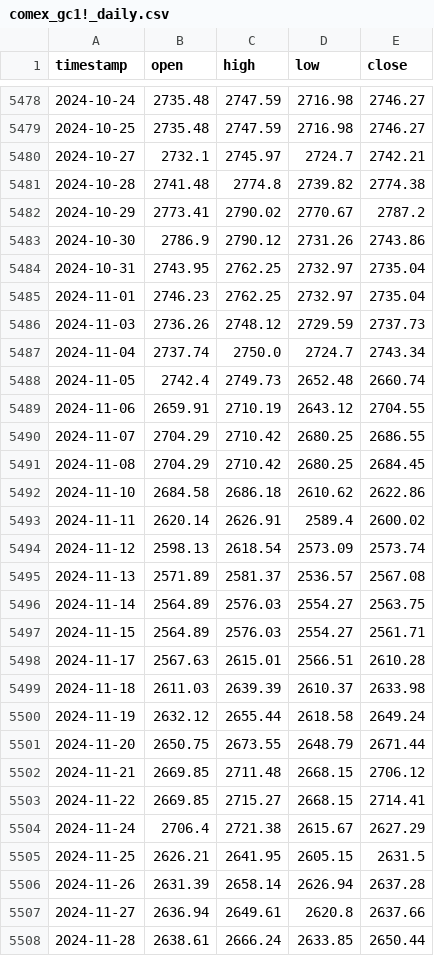
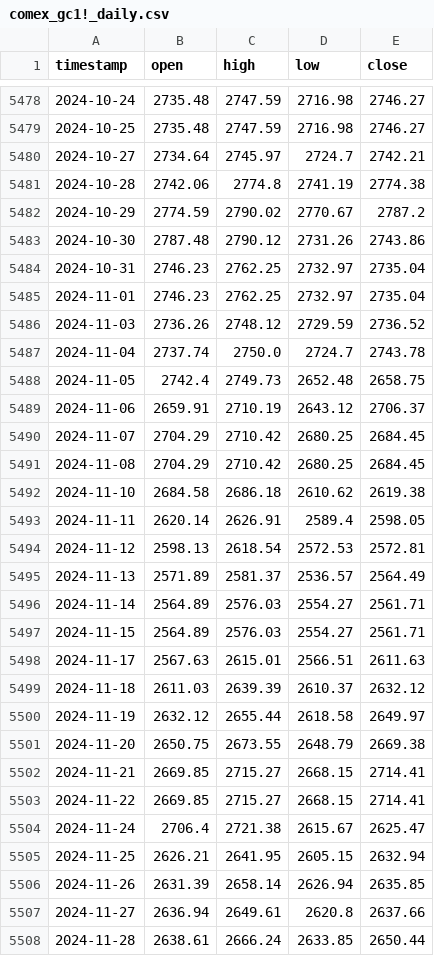
Before and after one commit to evan7646-cloud/Gold_Strategy_Watch, a CSV file: comex_gc1!_daily.csv, drawn as a sheet; only a part is shown, gaps mark what is left out; the diff covers the shown part only.

```diff
--- a/comex_gc1!_daily.csv
+++ b/comex_gc1!_daily.csv
@@ -5479,29 +5479,29 @@ timestamp,open,high,low,close
 2024-10-25,2735.48,2747.59,2716.98,2746.27
-2024-10-27,2732.1,2745.97,2724.7,2742.21
-2024-10-28,2741.48,2774.8,2739.82,2774.38
-2024-10-29,2773.41,2790.02,2770.67,2787.2
-2024-10-30,2786.9,2790.12,2731.26,2743.86
-2024-10-31,2743.95,2762.25,2732.97,2735.04
+2024-10-27,2734.64,2745.97,2724.7,2742.21
+2024-10-28,2742.06,2774.8,2741.19,2774.38
+2024-10-29,2774.59,2790.02,2770.67,2787.2
+2024-10-30,2787.48,2790.12,2731.26,2743.86
+2024-10-31,2746.23,2762.25,2732.97,2735.04
 2024-11-01,2746.23,2762.25,2732.97,2735.04
-2024-11-03,2736.26,2748.12,2729.59,2737.73
-2024-11-04,2737.74,2750.0,2724.7,2743.34
-2024-11-05,2742.4,2749.73,2652.48,2660.74
-2024-11-06,2659.91,2710.19,2643.12,2704.55
-2024-11-07,2704.29,2710.42,2680.25,2686.55
+2024-11-03,2736.26,2748.12,2729.59,2736.52
+2024-11-04,2737.74,2750.0,2724.7,2743.78
+2024-11-05,2742.4,2749.73,2652.48,2658.75
+2024-11-06,2659.91,2710.19,2643.12,2706.37
+2024-11-07,2704.29,2710.42,2680.25,2684.45
 2024-11-08,2704.29,2710.42,2680.25,2684.45
-2024-11-10,2684.58,2686.18,2610.62,2622.86
-2024-11-11,2620.14,2626.91,2589.4,2600.02
-2024-11-12,2598.13,2618.54,2573.09,2573.74
-2024-11-13,2571.89,2581.37,2536.57,2567.08
-2024-11-14,2564.89,2576.03,2554.27,2563.75
+2024-11-10,2684.58,2686.18,2610.62,2619.38
+2024-11-11,2620.14,2626.91,2589.4,2598.05
+2024-11-12,2598.13,2618.54,2572.53,2572.81
+2024-11-13,2571.89,2581.37,2536.57,2564.49
+2024-11-14,2564.89,2576.03,2554.27,2561.71
 2024-11-15,2564.89,2576.03,2554.27,2561.71
-2024-11-17,2567.63,2615.01,2566.51,2610.28
-2024-11-18,2611.03,2639.39,2610.37,2633.98
-2024-11-19,2632.12,2655.44,2618.58,2649.24
-2024-11-20,2650.75,2673.55,2648.79,2671.44
-2024-11-21,2669.85,2711.48,2668.15,2706.12
+2024-11-17,2567.63,2615.01,2566.51,2611.63
+2024-11-18,2611.03,2639.39,2610.37,2632.12
+2024-11-19,2632.12,2655.44,2618.58,2649.97
+2024-11-20,2650.75,2673.55,2648.79,2669.38
+2024-11-21,2669.85,2715.27,2668.15,2714.41
 2024-11-22,2669.85,2715.27,2668.15,2714.41
-2024-11-24,2706.4,2721.38,2615.67,2627.29
-2024-11-25,2626.21,2641.95,2605.15,2631.5
-2024-11-26,2631.39,2658.14,2626.94,2637.28
+2024-11-24,2706.4,2721.38,2615.67,2625.47
+2024-11-25,2626.21,2641.95,2605.15,2632.94
+2024-11-26,2631.39,2658.14,2626.94,2635.85
 2024-11-27,2636.94,2649.61,2620.8,2637.66
```
Also changed, not shown: 137 edited cells elsewhere in this file, comex_gc1!_4h.csv, iceus_dxy_daily.csv, 1 other file.
